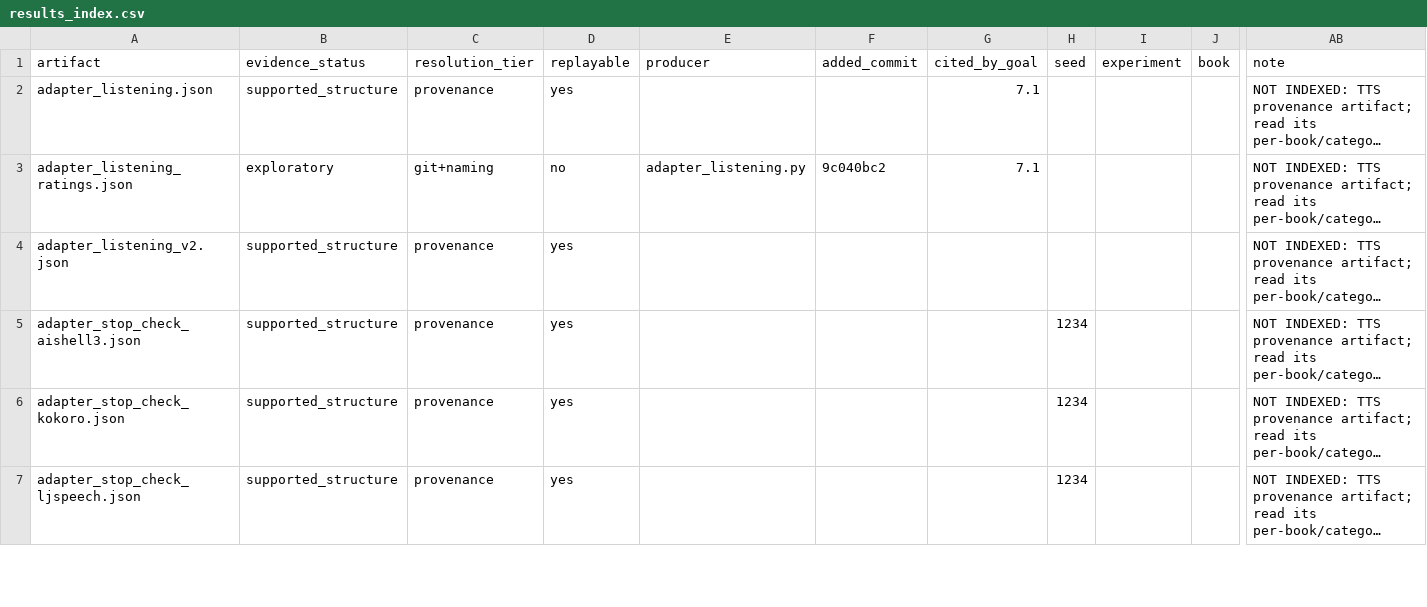
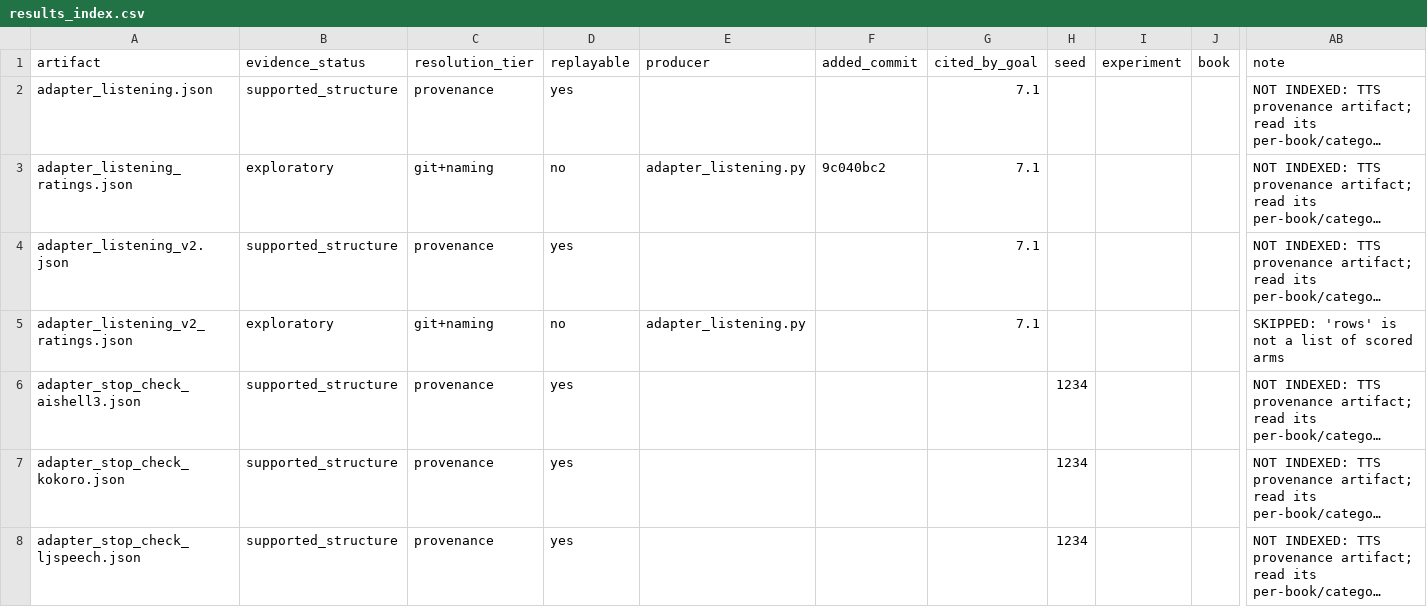
Before and after one commit to on22s/alexandria-audiobook2, a CSV file: results_index.csv, drawn as a sheet; only a part is shown, gaps mark what is left out; long unchanged cells end in …; rows hold the shown columns only; the diff names each change by its address in the sheet, - before the commit and + after, or states it on an @@ line.

```diff
--- a/results_index.csv
+++ b/results_index.csv
-G4 (cited_by_goal): (empty)
+G4 (cited_by_goal): 7.1
+row 5: adapter_listening_v2_ratings.json | exploratory | git+naming | no | adapter_listening.py |  | 7.1 |  |  |  | SKIPPED: 'rows' is not a list of scored arms
```
Also changed, not shown: 7 other files.
